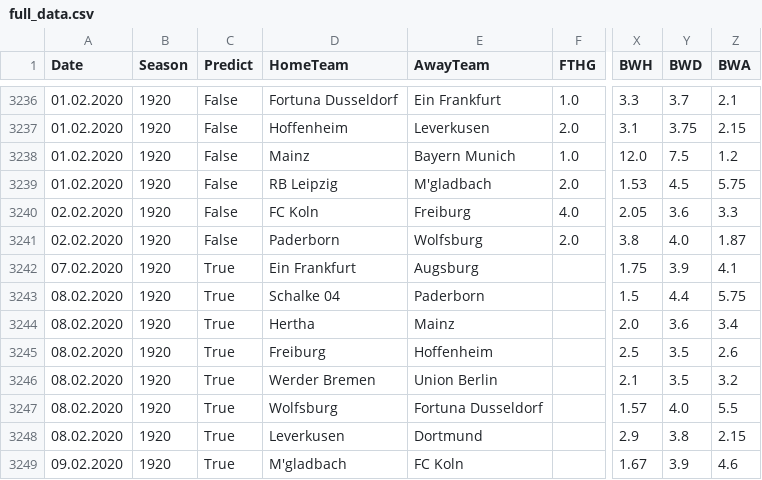
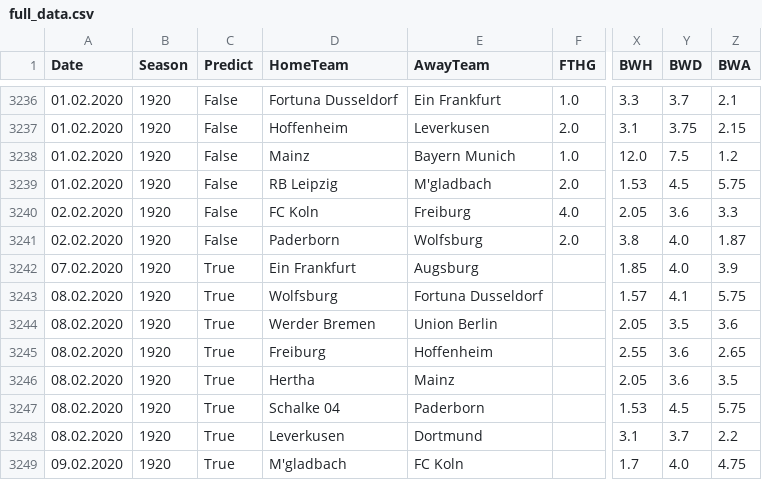
Before and after one commit to martinstorch/football, a CSV file: TF/data/full_data.csv, drawn as a sheet; only a part is shown, gaps mark what is left out; the diff covers the shown part only; the diff names each change by its address in the sheet, - before the commit and + after, or states it on an @@ line.

```diff
--- a/TF/data/full_data.csv
+++ b/TF/data/full_data.csv
-X3242 (BWH): 1.75
+X3242 (BWH): 1.85
-Y3242 (BWD): 3.9
+Y3242 (BWD): 4.0
-Z3242 (BWA): 4.1
+Z3242 (BWA): 3.9
-D3243 (HomeTeam): Schalke 04
+D3243 (HomeTeam): Wolfsburg
-E3243 (AwayTeam): Paderborn
+E3243 (AwayTeam): Fortuna Dusseldorf
-X3243 (BWH): 1.5
+X3243 (BWH): 1.57
-Y3243 (BWD): 4.4
+Y3243 (BWD): 4.1
-D3244 (HomeTeam): Hertha
+D3244 (HomeTeam): Werder Bremen
-E3244 (AwayTeam): Mainz
+E3244 (AwayTeam): Union Berlin
-X3244 (BWH): 2.0
+X3244 (BWH): 2.05
-Y3244 (BWD): 3.6
+Y3244 (BWD): 3.5
-Z3244 (BWA): 3.4
+Z3244 (BWA): 3.6
-X3245 (BWH): 2.5
+X3245 (BWH): 2.55
-Y3245:Y3246 (BWD): 3.5
+Y3245:Y3246 (BWD): 3.6
-Z3245 (BWA): 2.6
+Z3245 (BWA): 2.65
-D3246 (HomeTeam): Werder Bremen
+D3246 (HomeTeam): Hertha
-E3246 (AwayTeam): Union Berlin
+E3246 (AwayTeam): Mainz
-X3246 (BWH): 2.1
+X3246 (BWH): 2.05
-Z3246 (BWA): 3.2
+Z3246 (BWA): 3.5
-D3247 (HomeTeam): Wolfsburg
+D3247 (HomeTeam): Schalke 04
-E3247 (AwayTeam): Fortuna Dusseldorf
+E3247 (AwayTeam): Paderborn
-X3247 (BWH): 1.57
+X3247 (BWH): 1.53
-Y3247 (BWD): 4.0
+Y3247 (BWD): 4.5
-Z3247 (BWA): 5.5
+Z3247 (BWA): 5.75
-X3248 (BWH): 2.9
+X3248 (BWH): 3.1
-Y3248 (BWD): 3.8
+Y3248 (BWD): 3.7
-Z3248 (BWA): 2.15
+Z3248 (BWA): 2.2
-X3249 (BWH): 1.67
+X3249 (BWH): 1.7
-Y3249 (BWD): 3.9
+Y3249 (BWD): 4.0
-Z3249 (BWA): 4.6
+Z3249 (BWA): 4.75
```
Also changed, not shown: 2 moved rows and 3 edited cells elsewhere in this file, TF/data/all_quotes_bwin.csv, TF/data/quotes_bwin.csv, 2 other files.
